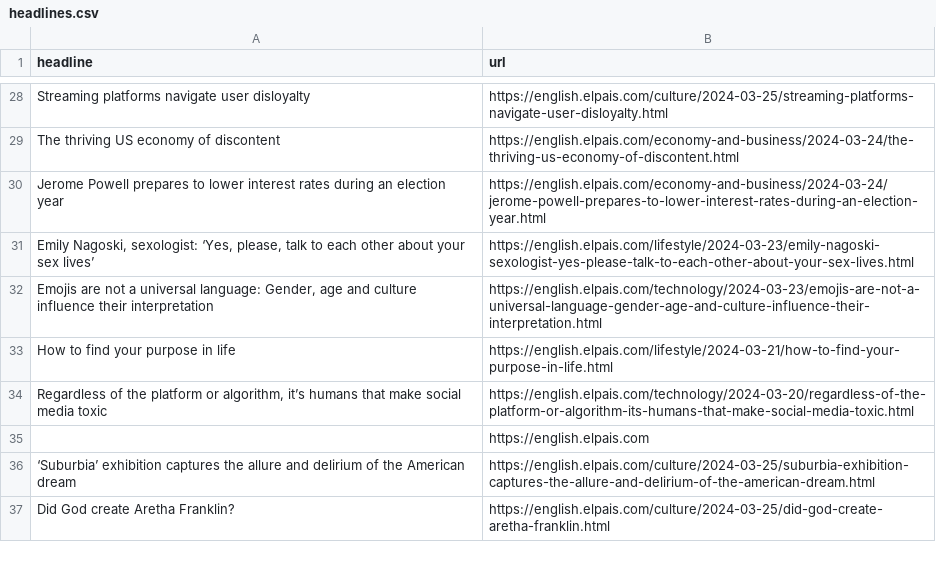
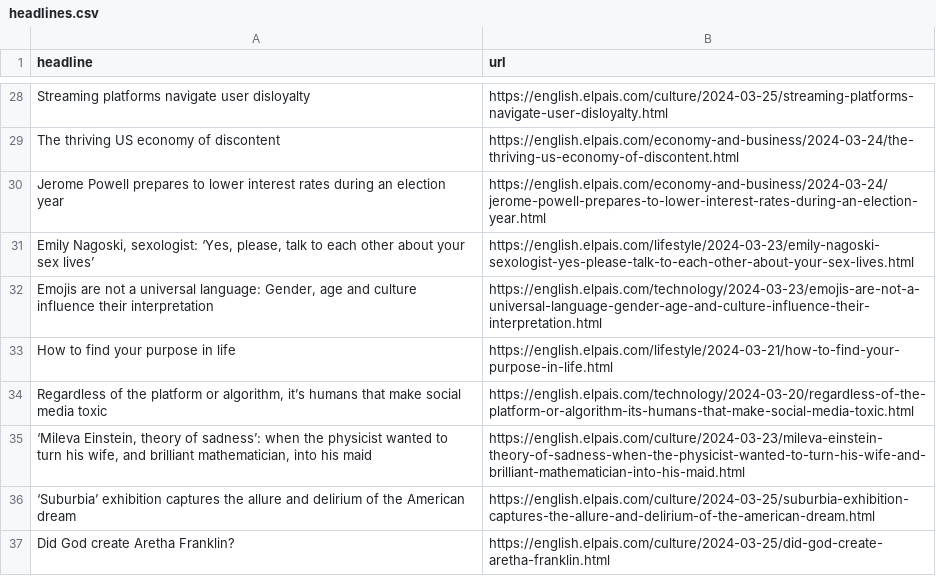
Before and after one commit to jsoma/el-pais-scraper, a CSV file: headlines.csv, drawn as a sheet; only a part is shown, gaps mark what is left out.

```diff
--- a/headlines.csv
+++ b/headlines.csv
@@ -34,3 +34,3 @@ How to find your purpose in life,https://english.elpais.com/lifestyle/2024-03-21
 "Regardless of the platform or algorithm, it’s humans that make social media toxic",https://english.elpais.com/technology/2024-03-20/regardless-of-the-platform-or-algorithm-its-humans-that-make-social-media-toxic.html
-,https://english.elpais.com
+"‘Mileva Einstein, theory of sadness’: when the physicist wanted to turn his wife, and brilliant mathematician, into his maid",https://english.elpais.com/culture/2024-03-23/mileva-einstein-theory-of-sadness-when-the-physicist-wanted-to-turn-his-wife-and-brilliant-mathematician-into-his-maid.html
 ‘Suburbia’ exhibition captures the allure and delirium of the American dream ,https://english.elpais.com/culture/2024-03-25/suburbia-exhibition-captures-the-allure-and-delirium-of-the-american-dream.html
```
